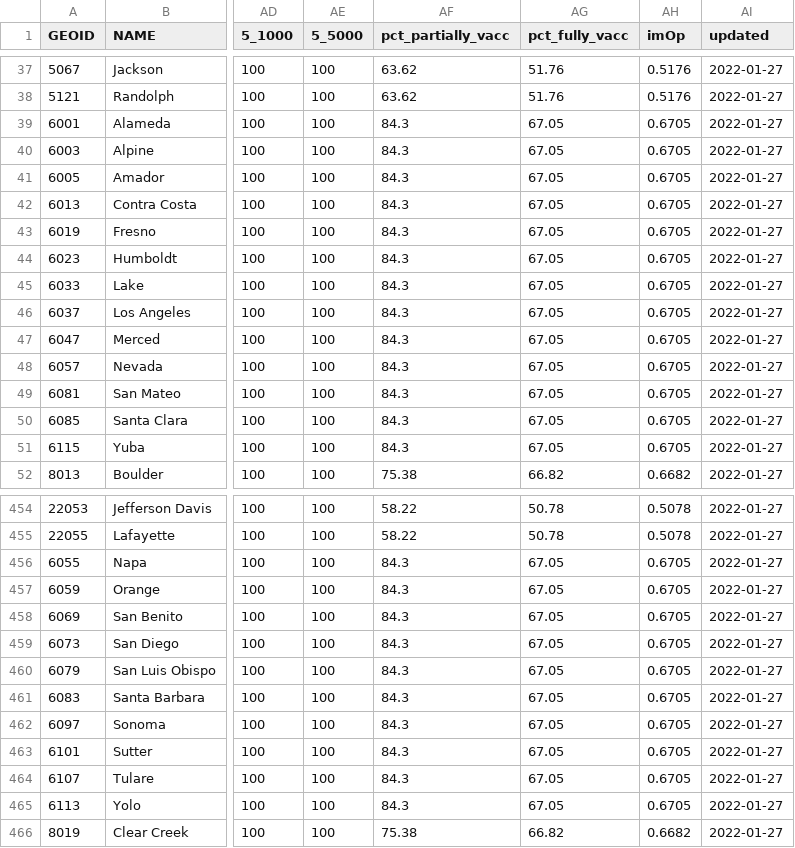
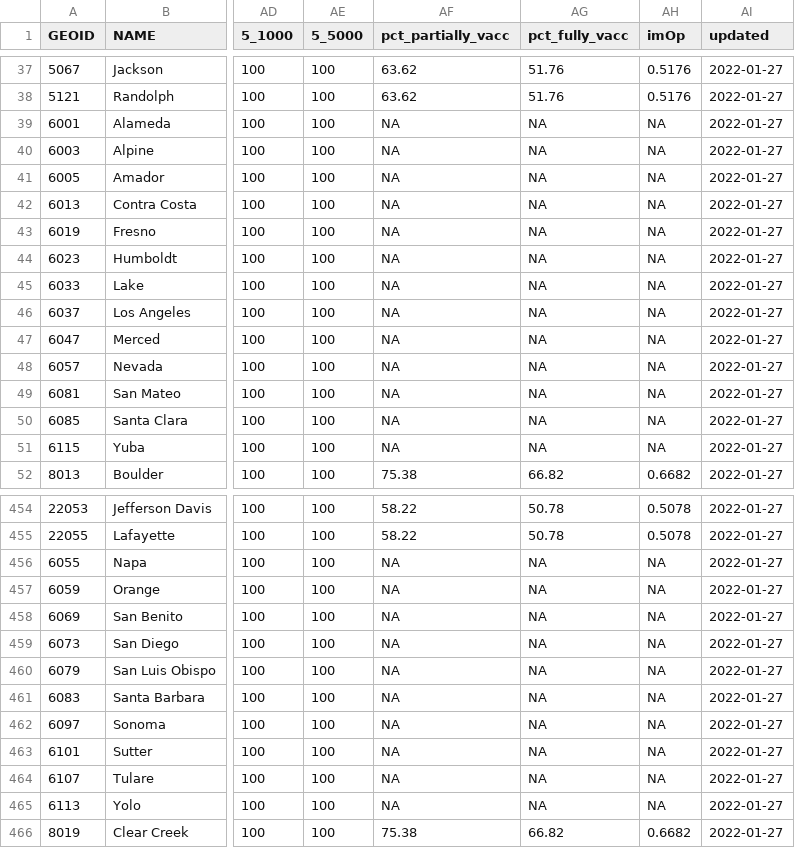
Before and after one commit to appliedbinf/covid19-event-risk-planner, a CSV file: usa_risk_counties.csv, drawn as a sheet; only a part is shown, gaps mark what is left out; the diff covers the shown part only; the diff names each change by its address in the sheet, - before the commit and + after, or states it on an @@ line.

Commit message:
Data update: 20220127_170101

```diff
--- a/usa_risk_counties.csv
+++ b/usa_risk_counties.csv
-AF39:AF51 (pct_partially_vacc): 84.3
+AF39:AF51 (pct_partially_vacc): NA
-AG39:AG51 (pct_fully_vacc): 67.05
+AG39:AG51 (pct_fully_vacc): NA
-AH39:AH51 (imOp): 0.6705
+AH39:AH51 (imOp): NA
-AF456:AF465 (pct_partially_vacc): 84.3
+AF456:AF465 (pct_partially_vacc): NA
-AG456:AG465 (pct_fully_vacc): 67.05
+AG456:AG465 (pct_fully_vacc): NA
-AH456:AH465 (imOp): 0.6705
+AH456:AH465 (imOp): NA
```
Also changed, not shown: 105 edited cells elsewhere in this file.
